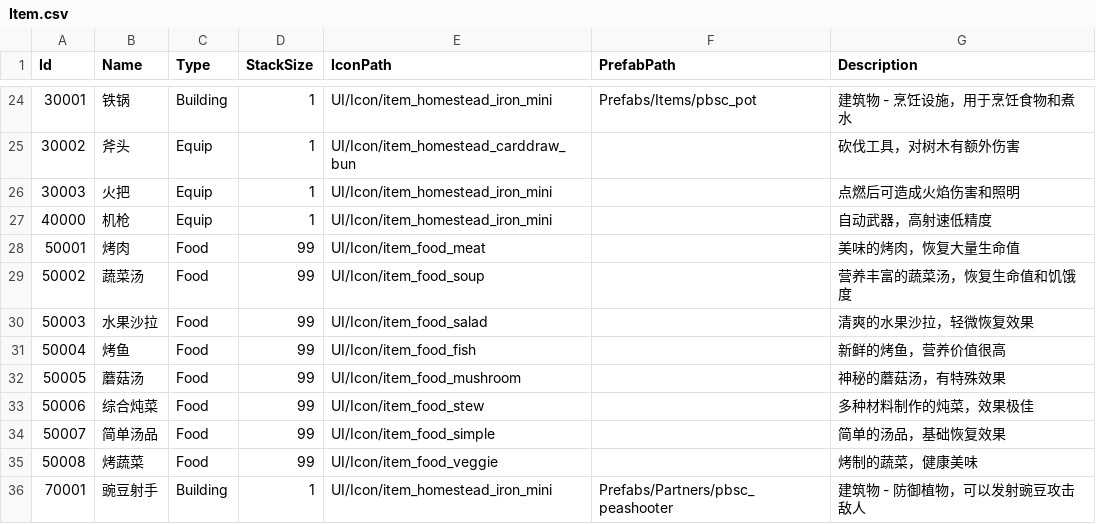
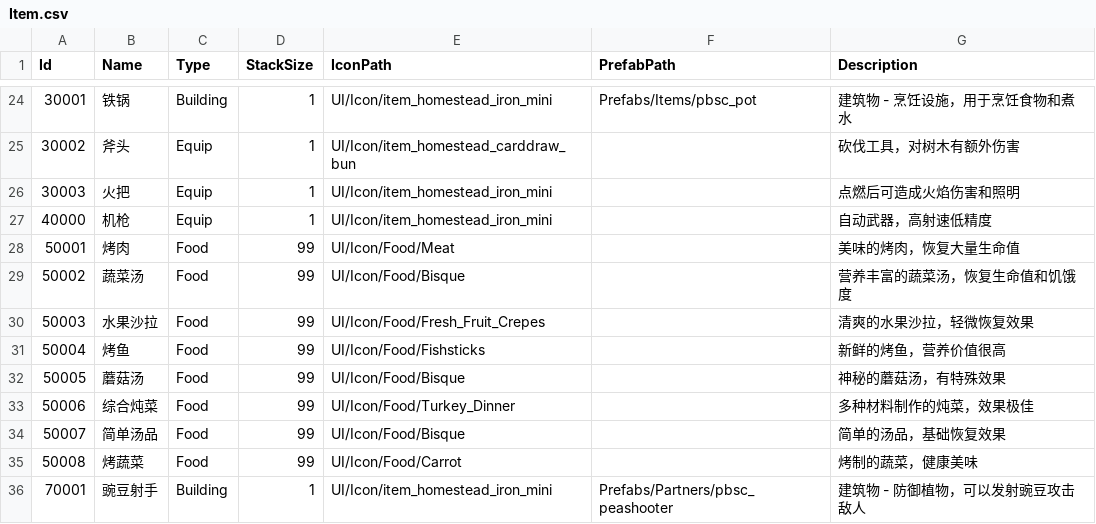
Before and after one commit to zhuanGH2020/project, a CSV file: Client/Assets/Resources/Configs/Item.csv, drawn as a sheet; only a part is shown, gaps mark what is left out; the diff names each change by its address in the sheet, - before the commit and + after, or states it on an @@ line.

```diff
--- a/Client/Assets/Resources/Configs/Item.csv
+++ b/Client/Assets/Resources/Configs/Item.csv
-E28 (IconPath): UI/Icon/item_food_meat
+E28 (IconPath): UI/Icon/Food/Meat
-E29 (IconPath): UI/Icon/item_food_soup
+E29 (IconPath): UI/Icon/Food/Bisque
-E30 (IconPath): UI/Icon/item_food_salad
+E30 (IconPath): UI/Icon/Food/Fresh_Fruit_Crepes
-E31 (IconPath): UI/Icon/item_food_fish
+E31 (IconPath): UI/Icon/Food/Fishsticks
-E32 (IconPath): UI/Icon/item_food_mushroom
+E32 (IconPath): UI/Icon/Food/Bisque
-E33 (IconPath): UI/Icon/item_food_stew
+E33 (IconPath): UI/Icon/Food/Turkey_Dinner
-E34 (IconPath): UI/Icon/item_food_simple
+E34 (IconPath): UI/Icon/Food/Bisque
-E35 (IconPath): UI/Icon/item_food_veggie
+E35 (IconPath): UI/Icon/Food/Carrot
```
Also changed, not shown: Client/CSV/Item.csv, 17 other files.
